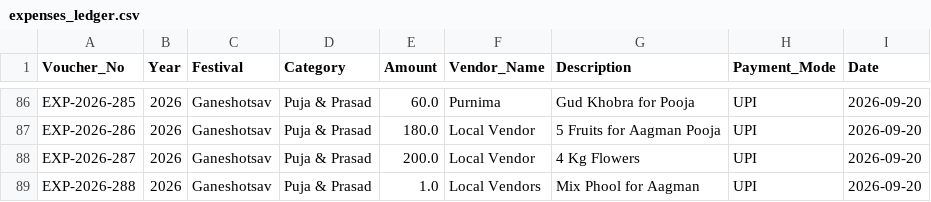
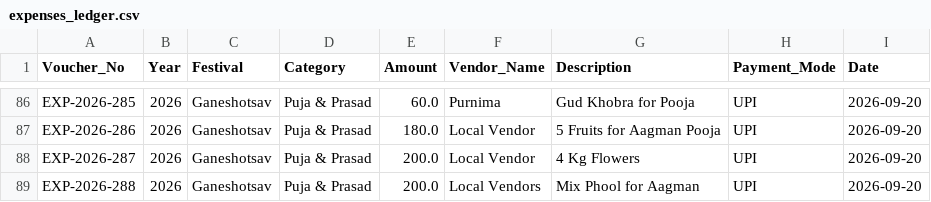
Before and after one commit to surendalvi/rtcc-festival-app, a CSV file: expenses_ledger.csv, drawn as a sheet; only a part is shown, gaps mark what is left out.

Commit message:
Auto-backup expenses_ledger.csv

```diff
--- a/expenses_ledger.csv
+++ b/expenses_ledger.csv
@@ -88,2 +88,2 @@ EXP-2026-286,2026,Ganeshotsav,Puja & Prasad,180.0,Local Vendor,5 Fruits for Aagm
 EXP-2026-287,2026,Ganeshotsav,Puja & Prasad,200.0,Local Vendor,4 Kg Flowers,UPI,2026-09-20
-EXP-2026-288,2026,Ganeshotsav,Puja & Prasad,1.0,Local Vendors,Mix Phool for Aagman,UPI,2026-09-20
+EXP-2026-288,2026,Ganeshotsav,Puja & Prasad,200.0,Local Vendors,Mix Phool for Aagman,UPI,2026-09-20
```
